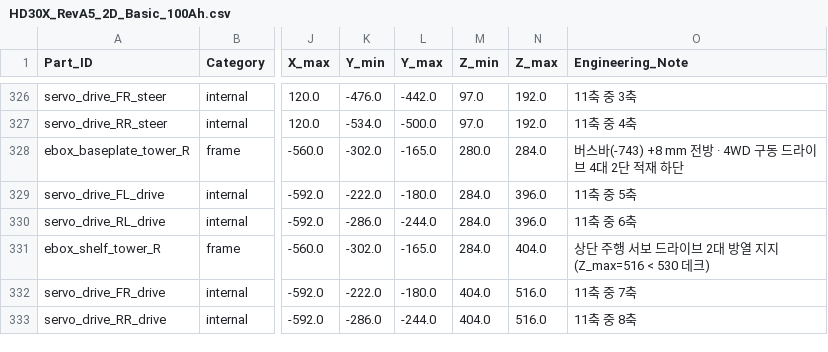
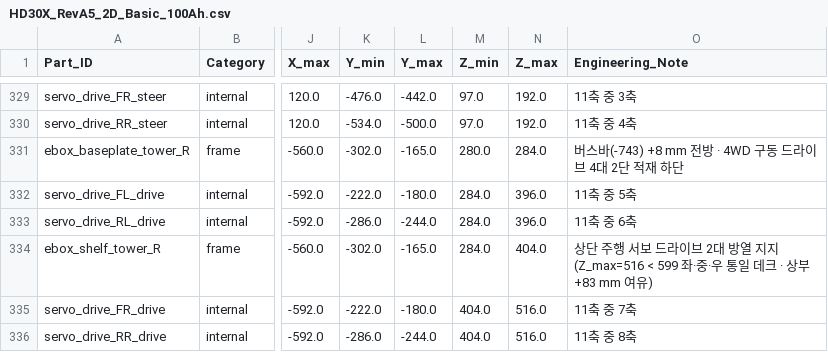
Before and after one commit to ahhm1004/reflector-tape, a CSV file: l-hd30-fork/cad/HD30X_RevA5_2D_Basic_100Ah.csv, drawn as a sheet; only a part is shown, gaps mark what is left out; addresses are those after the commit; the diff covers the shown part only; the diff names each change by its address in the sheet, - before the commit and + after, or states it on an @@ line.

```diff
--- a/l-hd30-fork/cad/HD30X_RevA5_2D_Basic_100Ah.csv
+++ b/l-hd30-fork/cad/HD30X_RevA5_2D_Basic_100Ah.csv
-O334 (Engineering_Note): …지 (Z_max=516 < 530 데크)
+O334 (Engineering_Note): …지 (Z_max=516 < 599 좌·중·우 통일 데크 · 상부 +83 mm 여유)
```
Also changed, not shown: 3 added rows and 33 edited cells elsewhere in this file, l-hd30-fork/cad/HD30X_RevA5_Full3D_100Ah.csv, l-hd30-fork/cad/HD30X_RevA5_Full3D_200Ah.csv, 39 other files.
